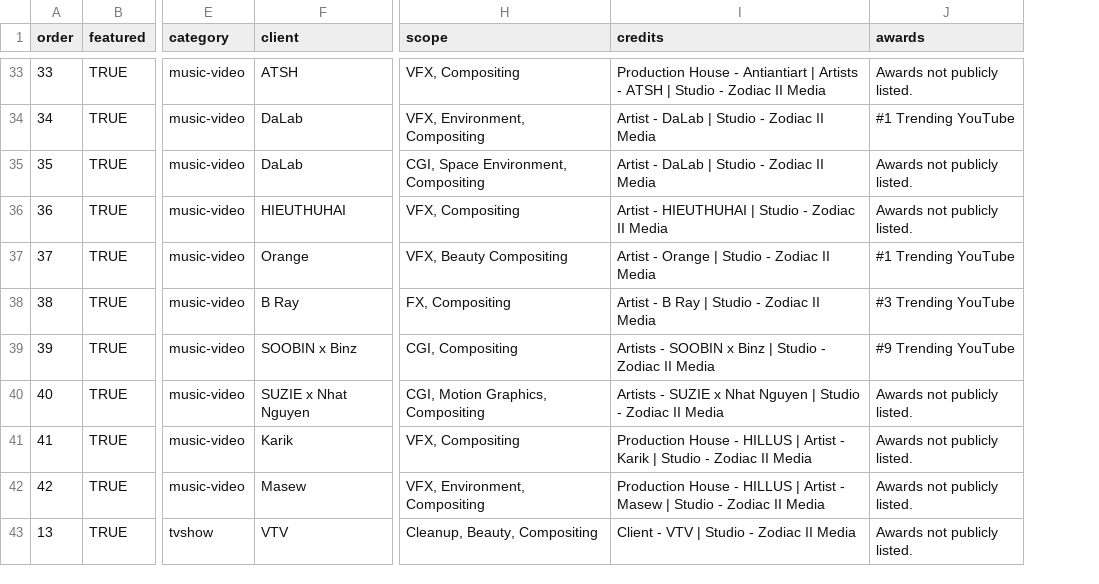
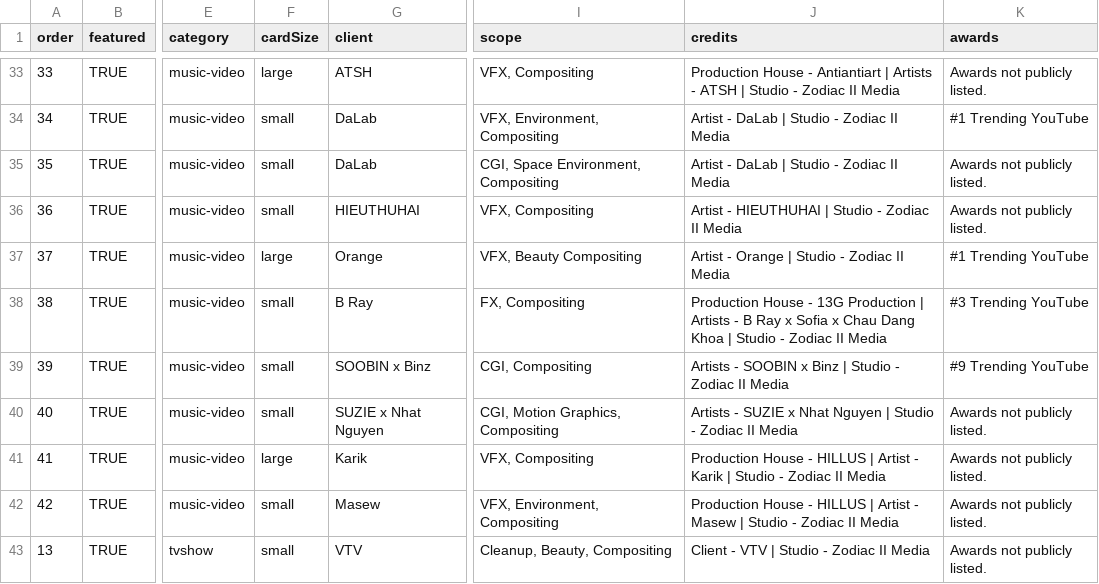
Before and after one commit to JamesDo-vfx/ZODIACII_WEB, a CSV file: data/scripts/ZodiacII_ProjectData - ZodiacII_ProjectData (6).csv, drawn as a sheet; only a part is shown, gaps mark what is left out; addresses are those after the commit; the diff covers the shown part only; the diff names each change by its address in the sheet, - before the commit and + after, or states it on an @@ line.

```diff
--- a/data/scripts/ZodiacII_ProjectData - ZodiacII_ProjectData (6).csv
+++ b/data/scripts/ZodiacII_ProjectData - ZodiacII_ProjectData (6).csv
+column F (cardSize), rows 33-43: large | small | small | small | large | small | small | small | large | small | small
-J38 (credits): Artist - B Ray | Studio…
+J38 (credits): Production House - 13G Production | Artists - B Ray x Sofia x Chau Dang Khoa | Studio…
```
Also changed, not shown: 13 removed rows and 1 edited cell elsewhere in this file, 5 other files.
